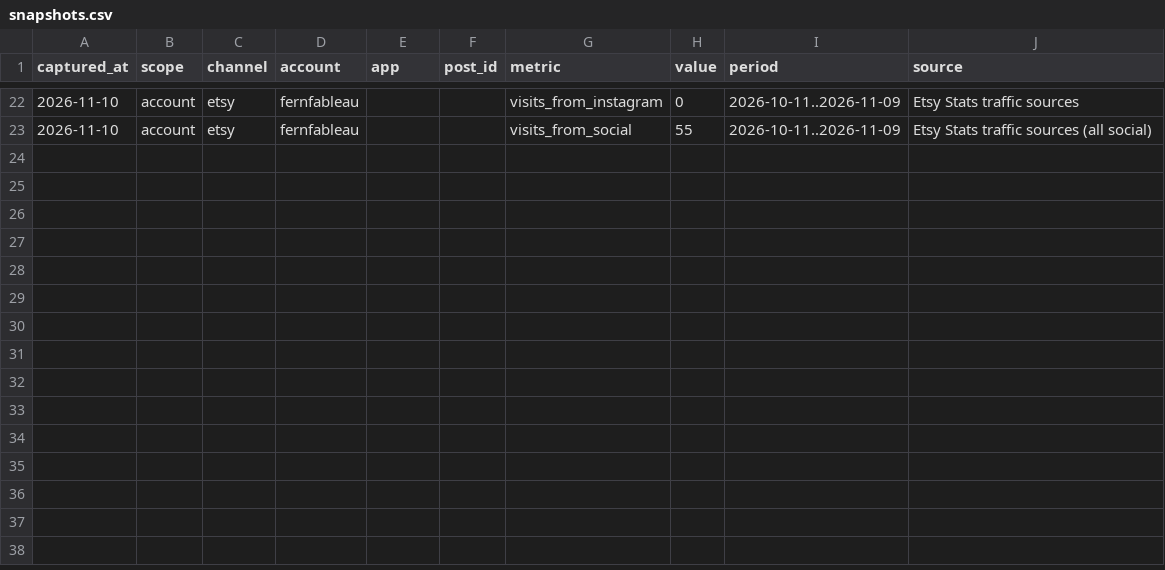
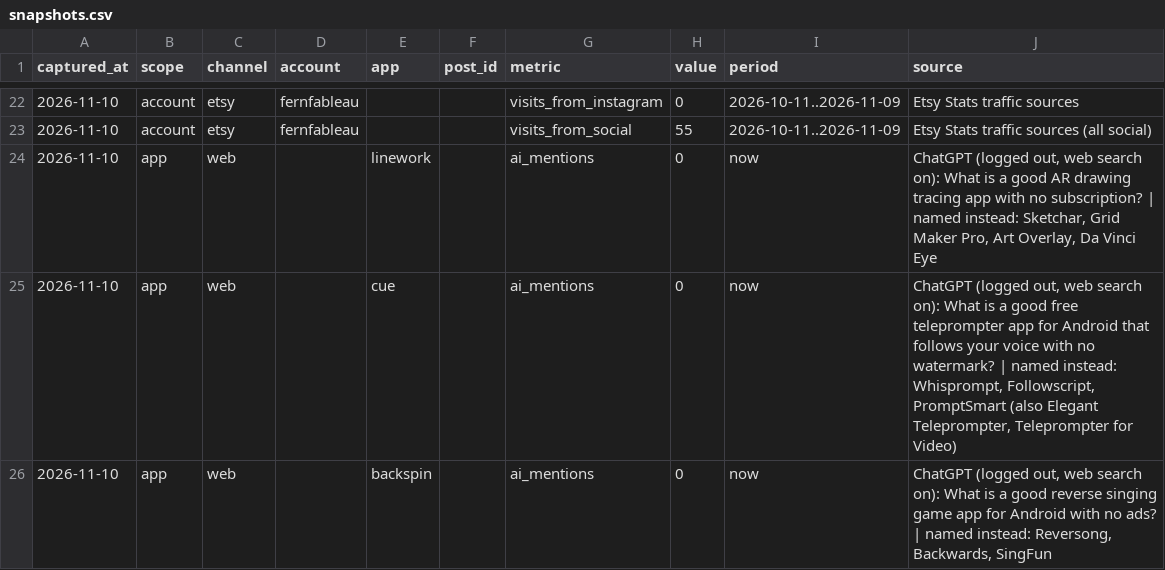
Before and after one commit to MerlinWerlin/App-Projects, a CSV file: marketing/analytics/snapshots.csv, drawn as a sheet; only a part is shown, gaps mark what is left out; the diff names each change by its address in the sheet, - before the commit and + after, or states it on an @@ line.

```diff
--- a/marketing/analytics/snapshots.csv
+++ b/marketing/analytics/snapshots.csv
+row 24: 2026-11-10 | app | web |  | linework |  | ai_mentions | 0 | now | ChatGPT (logged out, web search on): What is a good AR drawing tracing app with no subscription? | named instead: Sketchar, Grid Maker Pro, Art Overlay, Da Vinci Eye
+row 25: 2026-11-10 | app | web |  | cue |  | ai_mentions | 0 | now | ChatGPT (logged out, web search on): What is a good free teleprompter app for Android that follows your voice with no watermark? | named instead: Whisprompt, Followscript, PromptSmart (also Elegant Teleprompter, Teleprompter for Video)
+row 26: 2026-11-10 | app | web |  | backspin |  | ai_mentions | 0 | now | ChatGPT (logged out, web search on): What is a good reverse singing game app for Android with no ads? | named instead: Reversong, Backwards, SingFun
```
Also changed, not shown: marketing/analytics/posts.csv, 15 other files.
